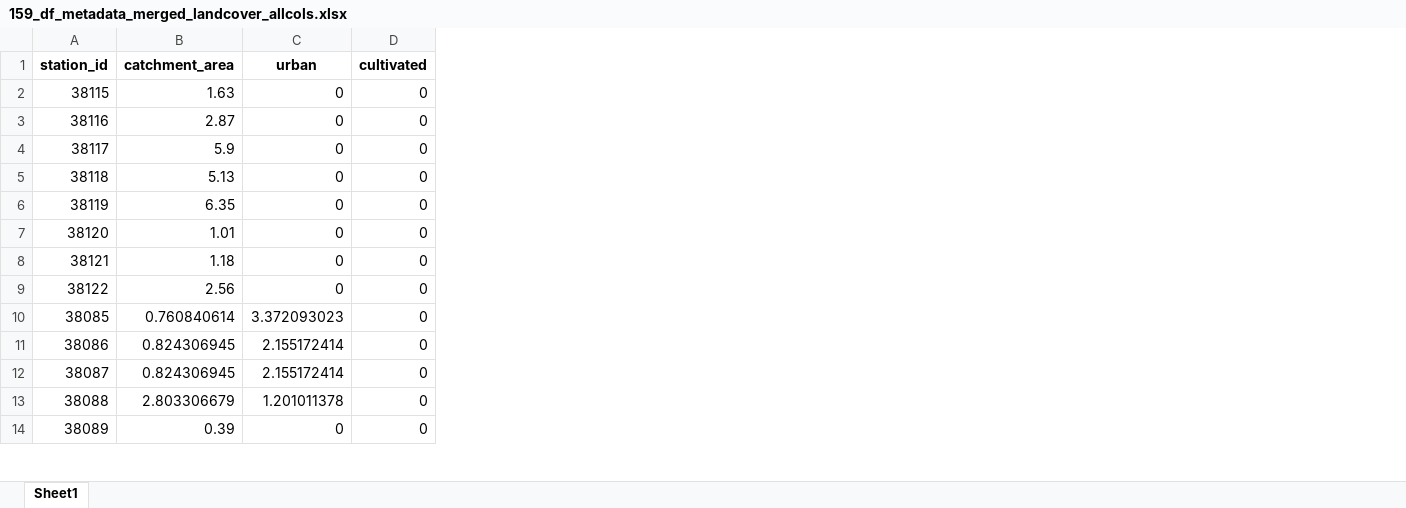
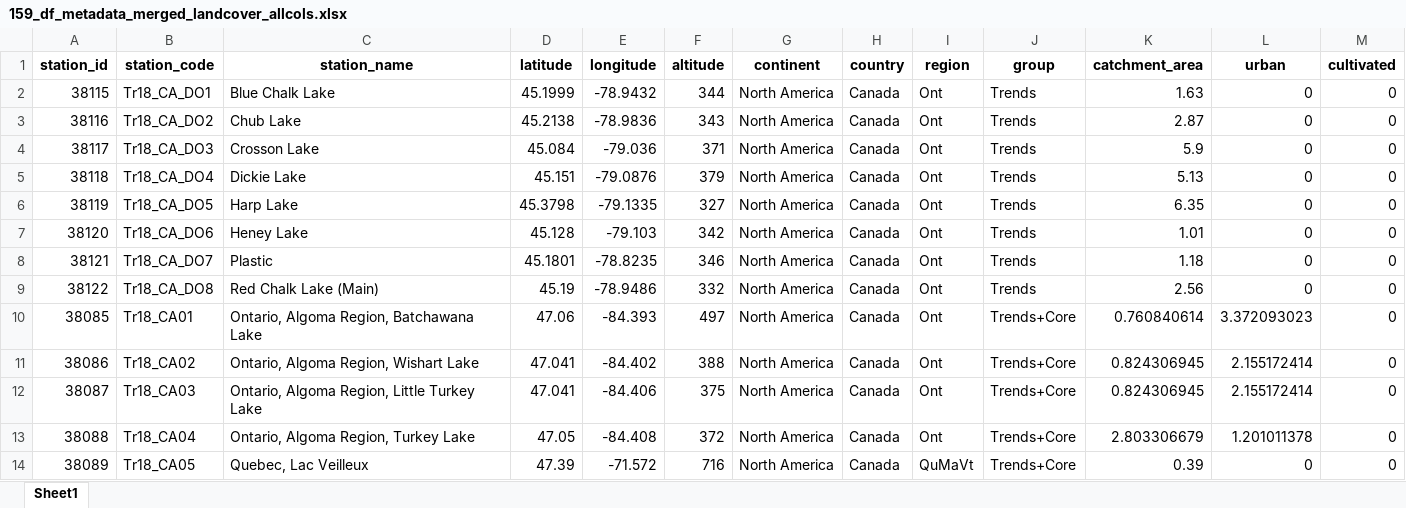
Before and after one commit to DagHjermann/icpw-R, an Excel workbook: Data/159_df_metadata_merged_landcover_allcols.xlsx, sheet Sheet1, drawn as a sheet; only a part is shown; values as stored, in another font and other column widths than the file's, no borders; the diff names each change by its address in the sheet, - before the commit and + after, or states it on an @@ line.

```diff
--- a/Data/159_df_metadata_merged_landcover_allcols.xlsx (sheet Sheet1)
+++ b/Data/159_df_metadata_merged_landcover_allcols.xlsx (sheet Sheet1)
+column B (station_code), rows 2-14: Tr18_CA_DO1 | Tr18_CA_DO2 | Tr18_CA_DO3 | Tr18_CA_DO4 | Tr18_CA_DO5 | Tr18_CA_DO6 | Tr18_CA_DO7 | Tr18_CA_DO8 | Tr18_CA01 | Tr18_CA02 | Tr18_CA03 | Tr18_CA04 | Tr18_CA05
+column C (station_name), rows 2-14: Blue Chalk Lake | Chub Lake | Crosson Lake | Dickie Lake | Harp Lake | Heney Lake | Plastic | Red Chalk Lake (Main) | Ontario, Algoma Region, Batchawana Lake | Ontario, Algoma Region, Wishart Lake | Ontario, Algoma Region, Little Turkey Lake | Ontario, Algoma Region, Turkey Lake | Quebec, Lac Veilleux
+column D (latitude), rows 2-14: 45.1999 | 45.2138 | 45.084 | 45.151 | 45.3798 | 45.128 | 45.1801 | 45.19 | 47.06 | 47.041 | 47.041 | 47.05 | 47.39
+column E (longitude), rows 2-14: -78.9432 | -78.9836 | -79.036 | -79.0876 | -79.1335 | -79.103 | -78.8235 | -78.9486 | -84.393 | -84.402 | -84.406 | -84.408 | -71.572
+column F (altitude), rows 2-14: 344 | 343 | 371 | 379 | 327 | 342 | 346 | 332 | 497 | 388 | 375 | 372 | 716
+column G (continent), rows 2-14: all North America
+column H (country), rows 2-14: all Canada
+column I (region), rows 2-14: Ont | Ont | Ont | Ont | Ont | Ont | Ont | Ont | Ont | Ont | Ont | Ont | QuMaVt
+column J (group), rows 2-14: Trends | Trends | Trends | Trends | Trends | Trends | Trends | Trends | Trends+Core | Trends+Core | Trends+Core | Trends+Core | Trends+Core
```
Also changed, not shown: Data/159_df_meta1.xlsx, Data/159_df_metadata_merged_landcover.xlsx, 5 other files.
